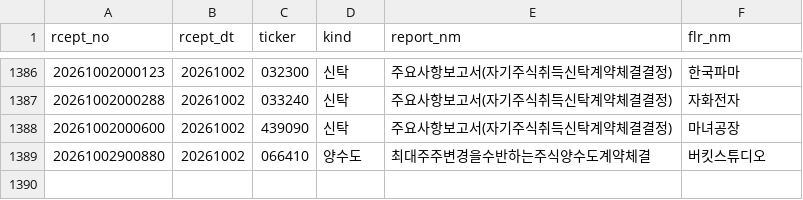
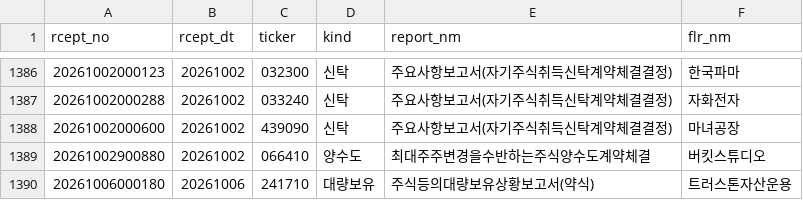
Before and after one commit to bamhobak/kospi-volume, a CSV file: data/disc_watch.csv, drawn as a sheet; only a part is shown, gaps mark what is left out.

Commit message:
data: 2026-10-06

```diff
--- a/data/disc_watch.csv
+++ b/data/disc_watch.csv
@@ -1389 +1389,2 @@ rcept_no,rcept_dt,ticker,kind,report_nm,flr_nm
 20261002900880,20261002,066410,양수도,최대주주변경을수반하는주식양수도계약체결              ,버킷스튜디오
+20261006000180,20261006,241710,대량보유,주식등의대량보유상황보고서(약식),트러스톤자산운용
```
